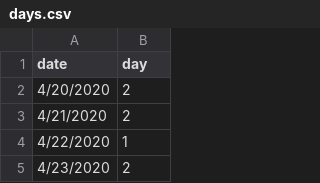
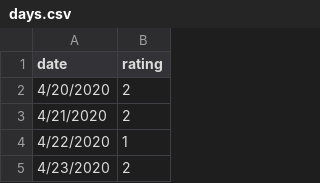
Before and after one commit to kienankb/kienankb.github.io, a CSV file: how-im-doing/days.csv, drawn as a sheet; only a part is shown.

```diff
--- a/how-im-doing/days.csv
+++ b/how-im-doing/days.csv
@@ -1,2 +1,2 @@
-date,day
+date,rating
 4/20/2020,2
```
Also changed, not shown: 3 other files.
